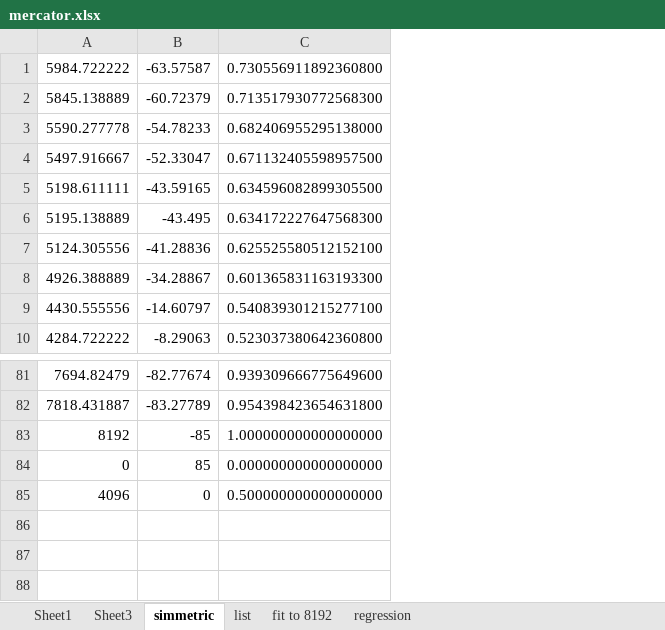
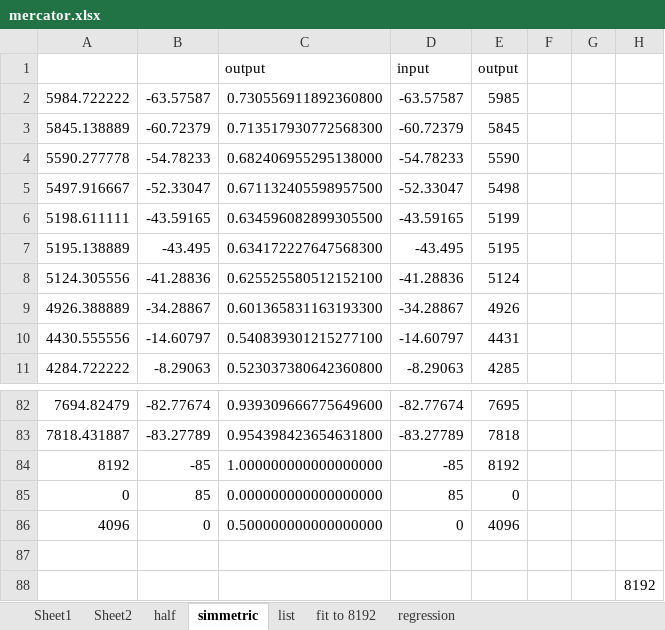
Before and after one commit to eried/Research, an Excel workbook: HackRF/PortaPack/world_map/mercator.xlsx, sheet simmetric, drawn as a sheet; only a part is shown, gaps mark what is left out; values as stored, in another font and other column widths than the file's, no borders; charts and pictures not drawn; addresses are those after the commit; the diff names each change by its address in the sheet, - before the commit and + after, or states it on an @@ line.

```diff
--- a/HackRF/PortaPack/world_map/mercator.xlsx (sheet simmetric)
+++ b/HackRF/PortaPack/world_map/mercator.xlsx (sheet simmetric)
-sheet tab: Sheet3
+sheet tab: half
+sheet tab: Sheet2
+column D, rows 2-11: -63.57587 | -60.72379 | -54.78233 | -52.33047 | -43.59165 | -43.495 | -41.28836 | -34.28867 | -14.60797 | -8.29063; rows 82-86: -82.77674 | -83.27789 | -85 | 85 | 0
+column E, rows 2-11: 5985 | 5845 | 5590 | 5498 | 5199 | 5195 | 5124 | 4926 | 4431 | 4285; rows 82-86: 7695 | 7818 | 8192 | 0 | 4096
+column F, empty
+column G, empty
+column H, empty
+row 1:  |  | output | input | output
+row 87: (empty)
+row 88:  |  |  |  |  |  |  | 8192
```
Also changed, not shown: sheet half, sheet fit to 8192, sheet regression, formulas that keep their value, charts or pictures.
